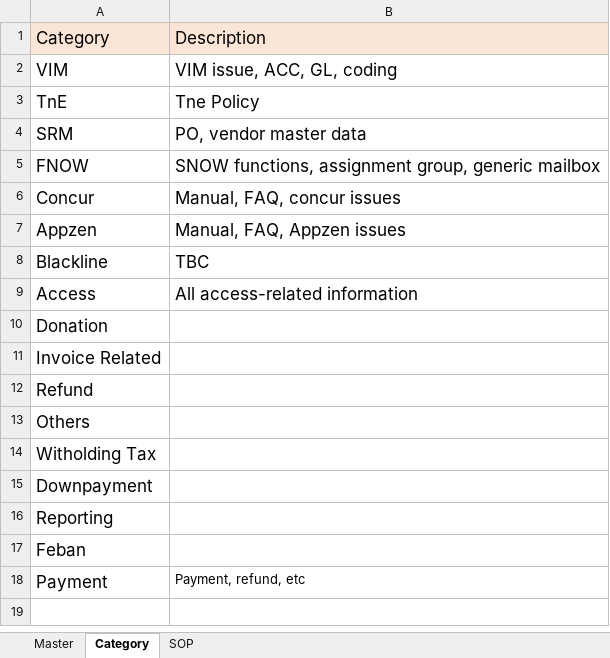
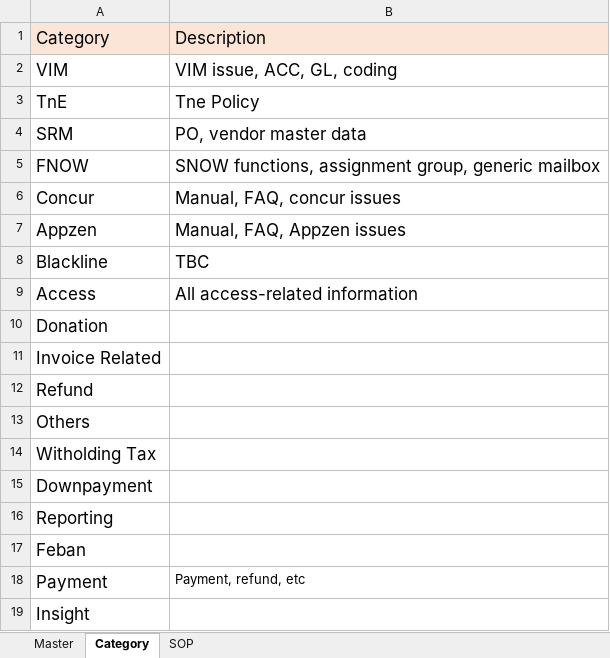
Before and after one commit to maedako1/r2p-chatbot, an Excel workbook: KDB.xlsx, sheet Category, drawn as a sheet; values as stored, in another font and other column widths than the file's, no borders; the diff names each change by its address in the sheet, - before the commit and + after, or states it on an @@ line.

```diff
--- a/KDB.xlsx (sheet Category)
+++ b/KDB.xlsx (sheet Category)
+row 19: Insight
```
Also changed, not shown: sheet Master.
